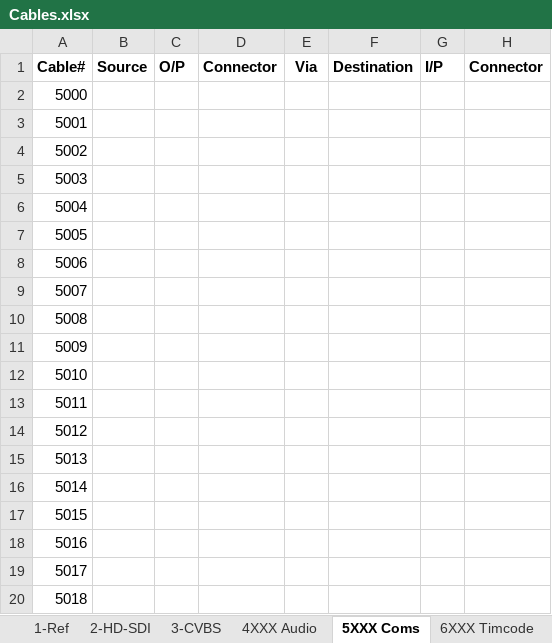
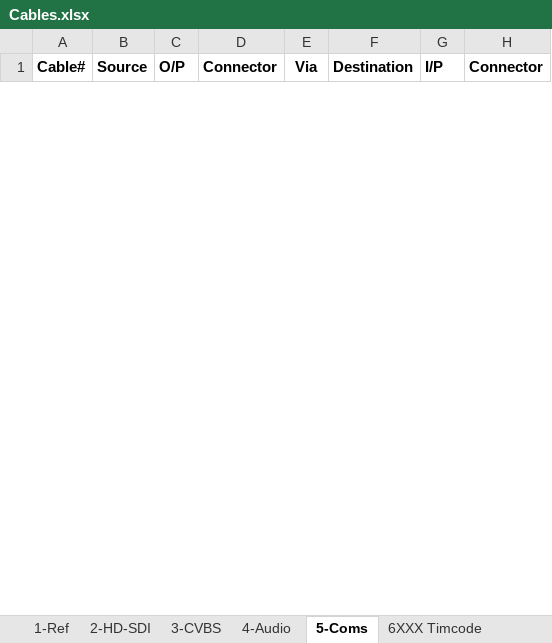
Before and after one commit to group6tech/ssftv-studio, an Excel workbook: Cables.xlsx, sheet 5-Coms, drawn as a sheet; only a part is shown; values as stored, in another font and other column widths than the file's, no borders; removed rows and columns are numbered as before the commit, all else as after; the diff covers the shown part only; the diff names each change by its address in the sheet, - before the commit and + after, or states it on an @@ line.

Commit message:
Coms cable numbers

```diff
--- a/Cables.xlsx (sheet 5-Coms)
+++ b/Cables.xlsx (sheet 5-Coms)
-sheet tab: 4XXX Audio
+sheet tab: 4-Audio
-sheet tab: 5XXX Coms
+sheet tab: 5-Coms
-row 2: 5000
-row 3: 5001
-row 4: 5002
-row 5: 5003
-row 6: 5004
-row 7: 5005
-row 8: 5006
-row 9: 5007
-row 10: 5008
-row 11: 5009
-row 12: 5010
-row 13: 5011
-row 14: 5012
-row 15: 5013
-row 16: 5014
-row 17: 5015
-row 18: 5016
-row 19: 5017
-row 20: 5018
```
Also changed, not shown: 7 added rows and 20 removed rows elsewhere in this sheet, 1 other file.
